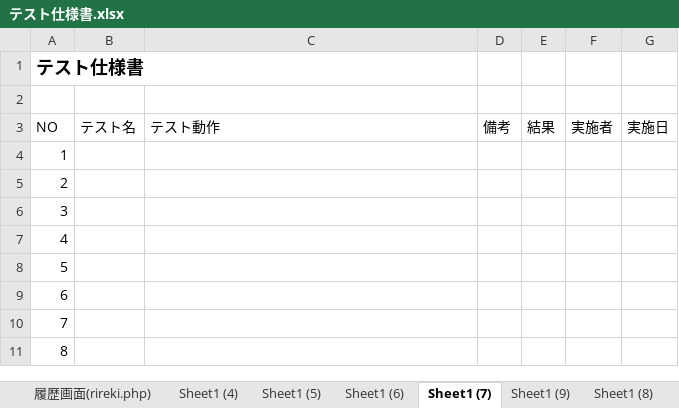
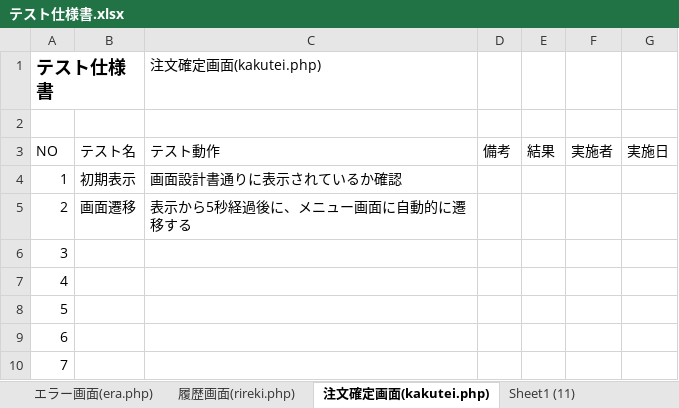
Before and after one commit to satotodob/D_Group_project, an Excel workbook: サンプル成果物/画面設計書関連/テスト仕様書.xlsx, sheet 注文確定画面(kakutei.php), drawn as a sheet; only a part is shown; the shorter side is filled out with more unchanged rows; values as stored, in another font and other column widths than the file's, no borders; the diff names each change by its address in the sheet, - before the commit and + after, or states it on an @@ line.

```diff
--- a/サンプル成果物/画面設計書関連/テスト仕様書.xlsx (sheet 注文確定画面(kakutei.php))
+++ b/サンプル成果物/画面設計書関連/テスト仕様書.xlsx (sheet 注文確定画面(kakutei.php))
-sheet tab: Sheet1 (6)
+sheet tab: エラー画面(era.php)
-sheet tab: Sheet1 (7)
+sheet tab: 注文確定画面(kakutei.php)
+sheet tab: Sheet1 (11)
@@ sheet tab order changed: エラー画面(era.php) | 履歴画面(rireki.php) | 注文確定画面(kakutei.php) | Sheet1 (11) @@
-C1: (empty)
+C1: 注文確定画面(kakutei.php)
-B4: (empty)
+B4: 初期表示
-C4 (注文確定画面(kakutei.php)): (empty)
+C4 (注文確定画面(kakutei.php)): 画面設計書通りに表示されているか確認
-B5: (empty)
+B5: 画面遷移
-C5 (注文確定画面(kakutei.php)): (empty)
+C5 (注文確定画面(kakutei.php)): 表示から5秒経過後に、メニュー画面に自動的に遷移する
```
Also changed, not shown: sheet 管理者画面（password.php）, sheet メイン画面(yaki.php), sheet ドリンク画面(drink.php), sheet ホーム画面(home.php), sheet エラー画面(era.php), other sheet tabs.
